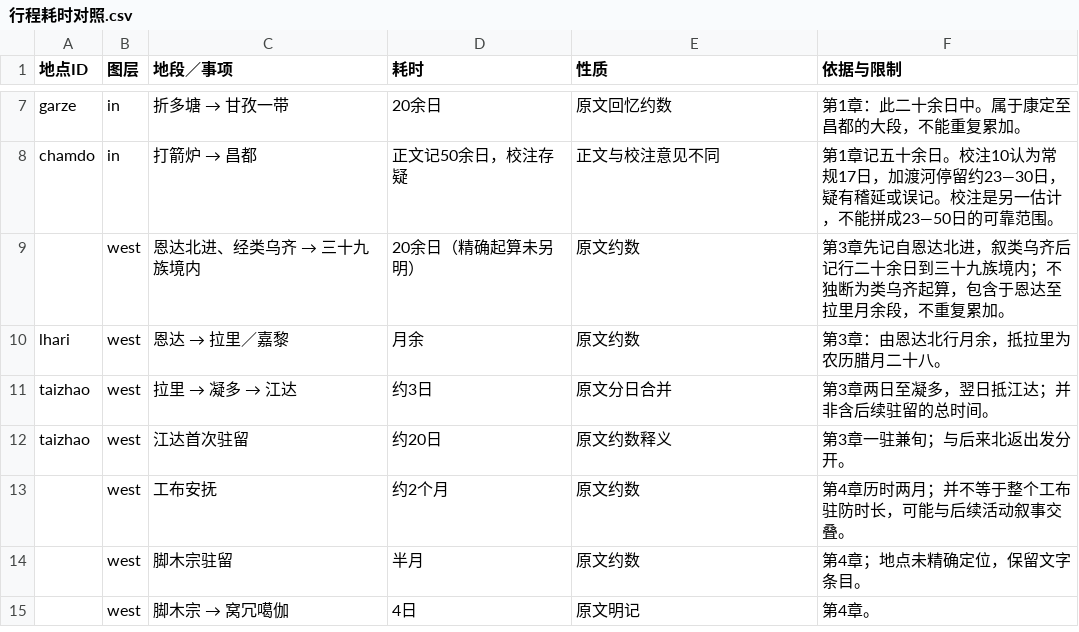
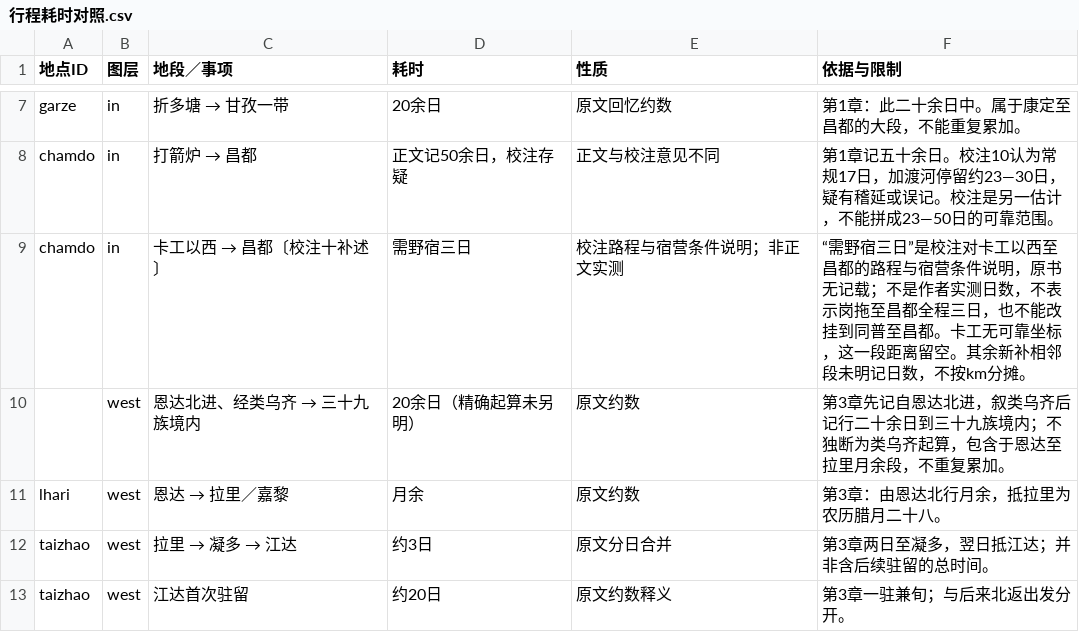
Before and after one commit to YukunSun/weread, a CSV file: qiuyechenmeng/行程耗时对照.csv, drawn as a sheet; only a part is shown, gaps mark what is left out; the shorter side is filled out with more unchanged rows.

```diff
--- a/qiuyechenmeng/行程耗时对照.csv
+++ b/qiuyechenmeng/行程耗时对照.csv
@@ -8,2 +8,3 @@ garze,in,折多塘 → 甘孜一带,20余日,原文回忆约数,第1章：此二
 chamdo,in,打箭炉 → 昌都,正文记50余日，校注存疑,正文与校注意见不同,第1章记五十余日。校注10认为常规17日，加渡河停留约23—30日，疑有稽延或误记。校注是另一估计，不能拼成23—50日的可靠范围。
+chamdo,in,卡工以西 → 昌都〔校注十补述〕,需野宿三日,校注路程与宿营条件说明；非正文实测,“需野宿三日”是校注对卡工以西至昌都的路程与宿营条件说明，原书无记载；不是作者实测日数，不表示岗拖至昌都全程三日，也不能改挂到同普至昌都。卡工无可靠坐标，这一段距离留空。其余新补相邻段未明记日数，不按km分摊。
 ,west,恩达北进、经类乌齐 → 三十九族境内,20余日（精确起算未另明）,原文约数,第3章先记自恩达北进，叙类乌齐后记行二十余日到三十九族境内；不独断为类乌齐起算，包含于恩达至拉里月余段，不重复累加。
```
Also changed, not shown: qiuyechenmeng/南北驿路_地名坐标.csv, qiuyechenmeng/南北驿路_地点距离耗时.csv, 21 other files.
